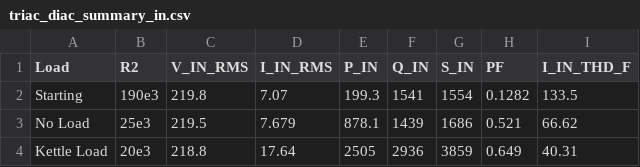
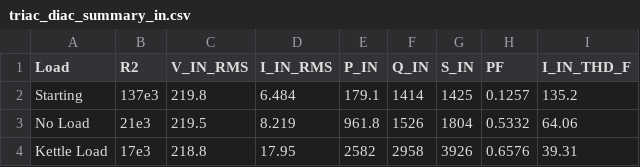
Before and after one commit to pdb5627/ee463-hardware-project, a CSV file: Simulink_modeling/tables/triac_diac_summary_in.csv, drawn as a sheet.

```diff
--- a/Simulink_modeling/tables/triac_diac_summary_in.csv
+++ b/Simulink_modeling/tables/triac_diac_summary_in.csv
@@ -1,4 +1,4 @@
 Load,R2,V_IN_RMS,I_IN_RMS,P_IN,Q_IN,S_IN,PF,I_IN_THD_F
-Starting,190e3,219.8,7.07,199.3,1541,1554,0.1282,133.5
-No Load,25e3,219.5,7.679,878.1,1439,1686,0.521,66.62
-Kettle Load,20e3,218.8,17.64,2505,2936,3859,0.649,40.31
+Starting,137e3,219.8,6.484,179.1,1414,1425,0.1257,135.2
+No Load,21e3,219.5,8.219,961.8,1526,1804,0.5332,64.06
+Kettle Load,17e3,218.8,17.95,2582,2958,3926,0.6576,39.31
```
Also changed, not shown: 16 other files.
